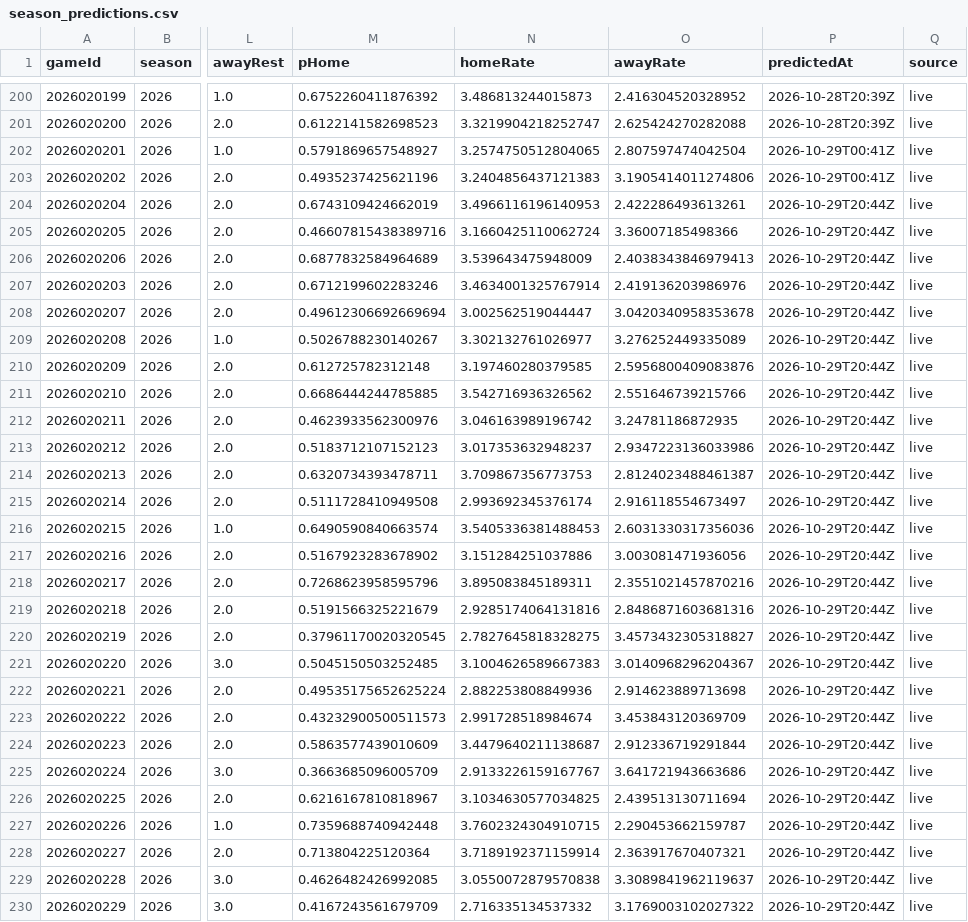
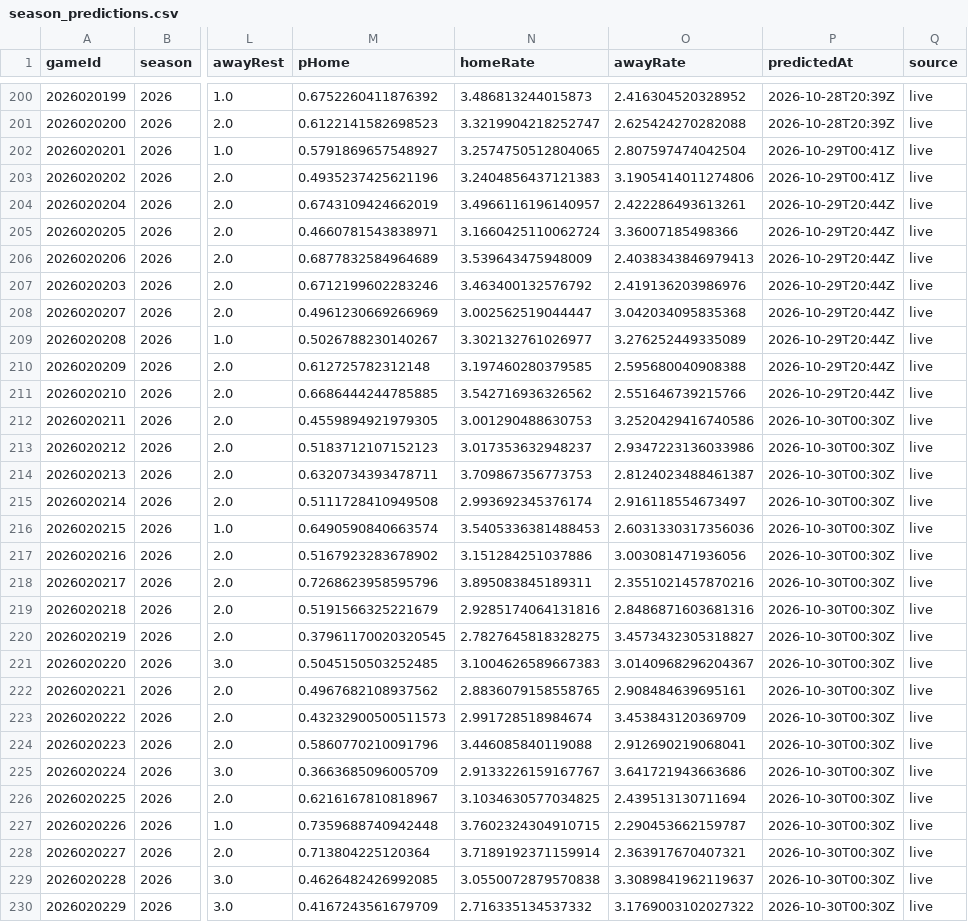
Before and after one commit to brgilly16/NHL-Prediction-Model, a CSV file: data/gamemodel/season_predictions.csv, drawn as a sheet; only a part is shown, gaps mark what is left out; the diff covers the shown part only; the diff names each change by its address in the sheet, - before the commit and + after, or states it on an @@ line.

```diff
--- a/data/gamemodel/season_predictions.csv
+++ b/data/gamemodel/season_predictions.csv
-N204 (homeRate): 3.4966116196140953
+N204 (homeRate): 3.4966116196140957
-M205 (pHome): 0.46607815438389716
+M205 (pHome): 0.4660781543838971
-N207 (homeRate): 3.4634001325767914
+N207 (homeRate): 3.463400132576792
-M208 (pHome): 0.49612306692669694
+M208 (pHome): 0.4961230669266969
-O208 (awayRate): 3.0420340958353678
+O208 (awayRate): 3.042034095835368
-O210 (awayRate): 2.5956800409083876
+O210 (awayRate): 2.595680040908388
-M212 (pHome): 0.4623933562300976
+M212 (pHome): 0.4559894921979305
-N212 (homeRate): 3.046163989196742
+N212 (homeRate): 3.001290488630753
-O212 (awayRate): 3.24781186872935
+O212 (awayRate): 3.2520429416740586
-P212:P230 (predictedAt): 2026-10-29T20:44Z
+P212:P230 (predictedAt): 2026-10-30T00:30Z
-M222 (pHome): 0.49535175652625224
+M222 (pHome): 0.4967682108937562
-N222 (homeRate): 2.882253808849936
+N222 (homeRate): 2.8836079158558765
-O222 (awayRate): 2.914623889713698
+O222 (awayRate): 2.908484639695161
-M224 (pHome): 0.5863577439010609
+M224 (pHome): 0.5860770210091796
-N224 (homeRate): 3.4479640211138687
+N224 (homeRate): 3.446085840119088
-O224 (awayRate): 2.912336719291844
+O224 (awayRate): 2.912690219068041
```
Also changed, not shown: 111 edited cells elsewhere in this file.
